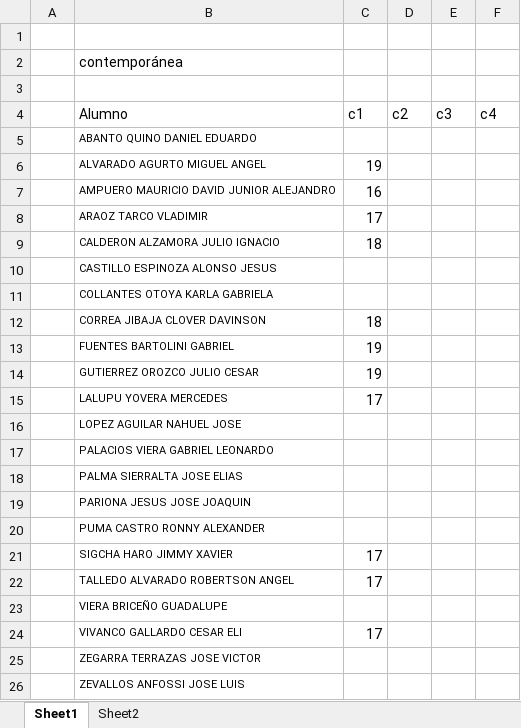
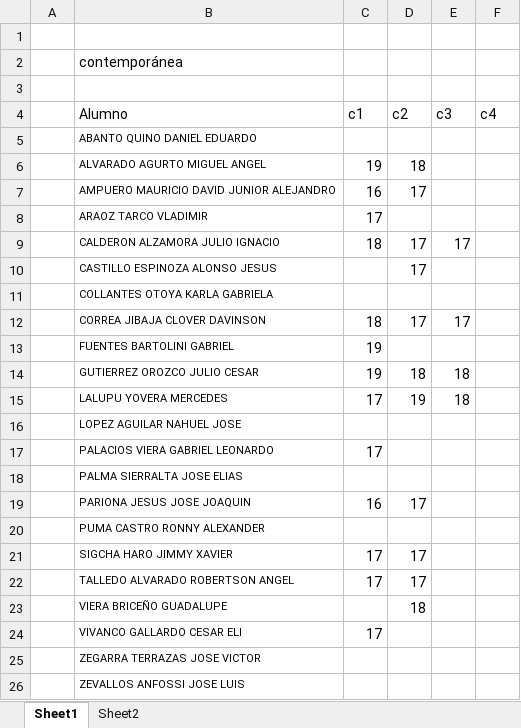
Before and after one commit to zaboltar/ArchaeologyJourney, an Excel workbook: DigSite/New Arcaism/uarm 2024 2/omfg pls no nooo.xlsx, sheet Sheet1, drawn as a sheet; values as stored, in another font and other column widths than the file's, no borders; the diff names each change by its address in the sheet, - before the commit and + after, or states it on an @@ line.

```diff
--- a/DigSite/New Arcaism/uarm 2024 2/omfg pls no nooo.xlsx (sheet Sheet1)
+++ b/DigSite/New Arcaism/uarm 2024 2/omfg pls no nooo.xlsx (sheet Sheet1)
-D6 (c2): (empty)
+D6 (c2): 18
-D7 (c2): (empty)
+D7 (c2): 17
-D9:D10 (c2): (empty)
+D9:D10 (c2): 17
-E9 (c3): (empty)
+E9 (c3): 17
-D12 (c2): (empty)
+D12 (c2): 17
-E12 (c3): (empty)
+E12 (c3): 17
-D14 (c2): (empty)
+D14 (c2): 18
-E14:E15 (c3): (empty)
+E14:E15 (c3): 18
-D15 (c2): (empty)
+D15 (c2): 19
-C17 (c1): (empty)
+C17 (c1): 17
-C19 (c1): (empty)
+C19 (c1): 16
-D19 (c2): (empty)
+D19 (c2): 17
-D21:D22 (c2): (empty)
+D21:D22 (c2): 17
-D23 (c2): (empty)
+D23 (c2): 18
```
Also changed, not shown: 14 other files.
